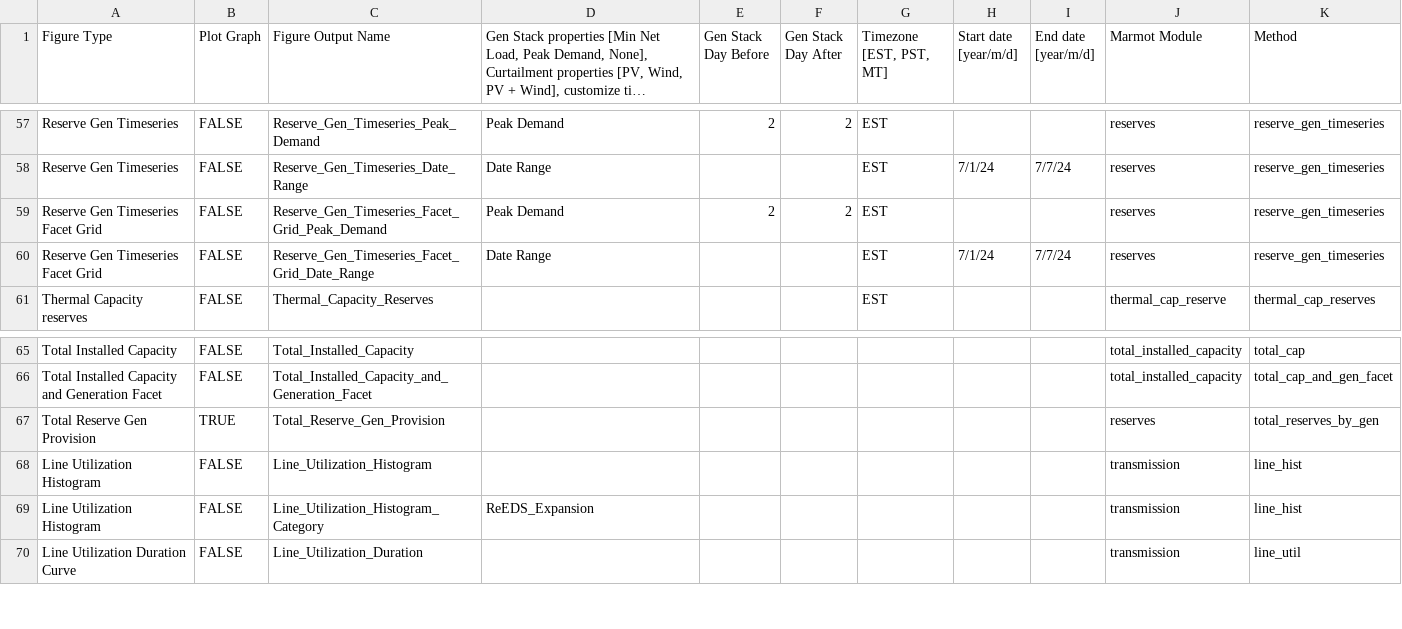
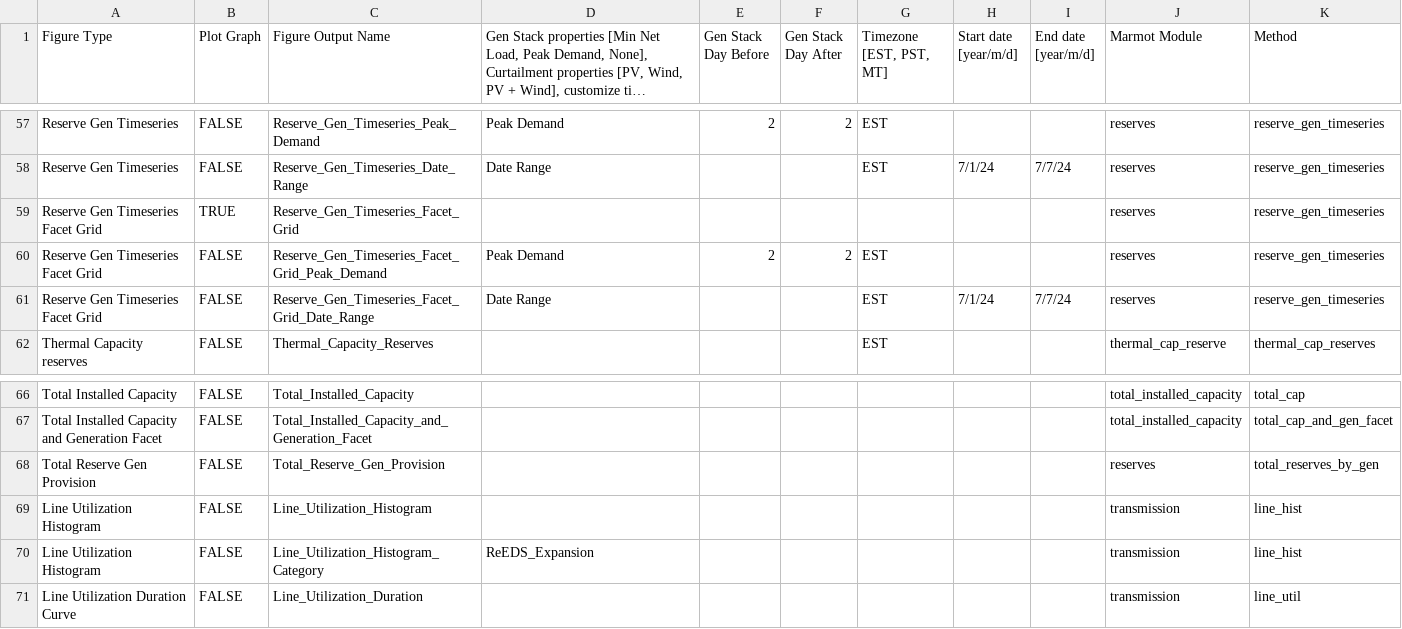
Before and after one commit to NREL/Marmot, a CSV file: Marmot_plot_select.csv, drawn as a sheet; only a part is shown, gaps mark what is left out; long unchanged cells end in ….

Commit message:
Added switch for plotting entire reserve timeseries by gen with faceting

```diff
--- a/Marmot_plot_select.csv
+++ b/Marmot_plot_select.csv
@@ -58,2 +58,3 @@ Reserve Gen Timeseries,FALSE,Reserve_Gen_Timeseries_Peak_Demand,Peak Demand,2,2,
 Reserve Gen Timeseries,FALSE,Reserve_Gen_Timeseries_Date_Range,Date Range,,,EST,7/1/24,7/7/24,reserves,reserve_gen_timeseries
+Reserve Gen Timeseries Facet Grid,TRUE,Reserve_Gen_Timeseries_Facet_Grid,,,,,,,reserves,reserve_gen_timeseries
 Reserve Gen Timeseries Facet Grid,FALSE,Reserve_Gen_Timeseries_Facet_Grid_Peak_Demand,Peak Demand,2,2,EST,,,reserves,reserve_gen_timeseries
@@ -66,3 +67,3 @@ Total Installed Capacity,FALSE,Total_Installed_Capacity,,,,,,,total_installed_ca
 Total Installed Capacity and Generation Facet,FALSE,Total_Installed_Capacity_and_Generation_Facet,,,,,,,total_installed_capacity,total_cap_and_gen_facet
-Total Reserve Gen Provision,TRUE,Total_Reserve_Gen_Provision,,,,,,,reserves,total_reserves_by_gen
+Total Reserve Gen Provision,FALSE,Total_Reserve_Gen_Provision,,,,,,,reserves,total_reserves_by_gen
 Line Utilization Histogram,FALSE,Line_Utilization_Histogram,,,,,,,transmission,line_hist
```
